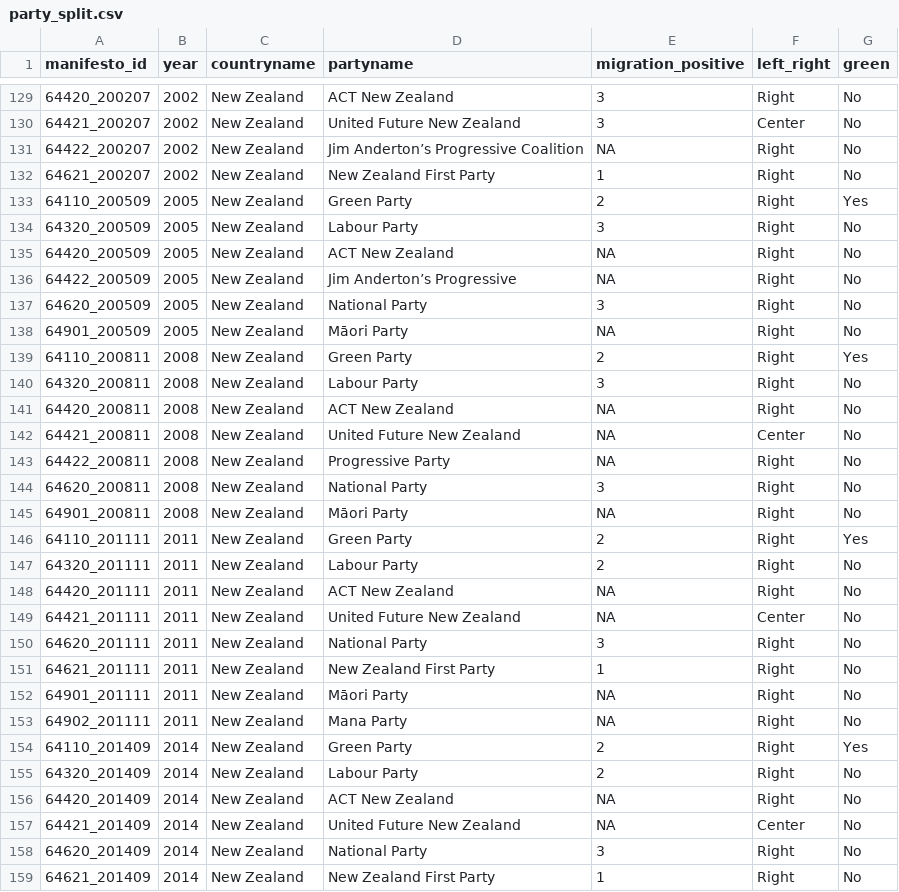
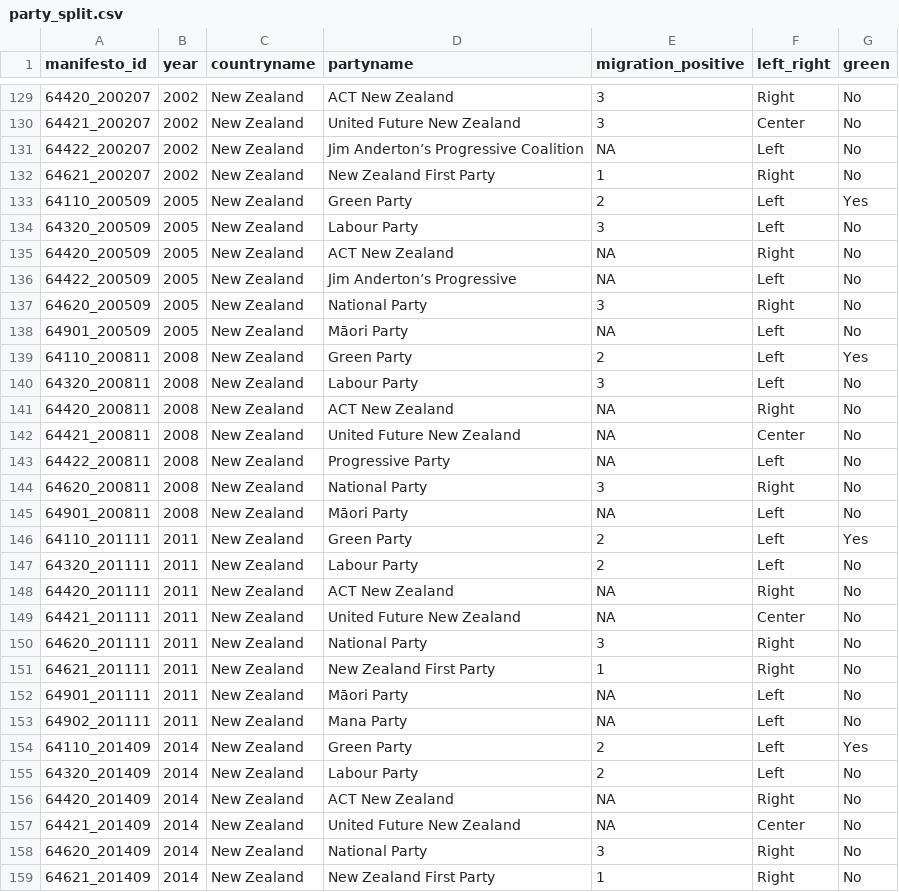
Before and after one commit to k-hanlon/ADS_manifesto_thesis, a CSV file: data/party_split.csv, drawn as a sheet; only a part is shown, gaps mark what is left out; the diff covers the shown part only.

Commit message:
Fixed Left

```diff
--- a/data/party_split.csv
+++ b/data/party_split.csv
@@ -130,19 +130,19 @@ manifesto_id,year,countryname,partyname,migration_positive,left_right,green
 64421_200207,2002,New Zealand,United Future New Zealand,3,Center,No
-64422_200207,2002,New Zealand,Jim Anderton’s Progressive Coalition,NA,Right,No
+64422_200207,2002,New Zealand,Jim Anderton’s Progressive Coalition,NA,Left,No
 64621_200207,2002,New Zealand,New Zealand First Party,1,Right,No
-64110_200509,2005,New Zealand,Green Party,2,Right,Yes
-64320_200509,2005,New Zealand,Labour Party,3,Right,No
+64110_200509,2005,New Zealand,Green Party,2,Left,Yes
+64320_200509,2005,New Zealand,Labour Party,3,Left,No
 64420_200509,2005,New Zealand,ACT New Zealand,NA,Right,No
-64422_200509,2005,New Zealand,Jim Anderton’s Progressive,NA,Right,No
+64422_200509,2005,New Zealand,Jim Anderton’s Progressive,NA,Left,No
 64620_200509,2005,New Zealand,National Party,3,Right,No
-64901_200509,2005,New Zealand,Māori Party,NA,Right,No
-64110_200811,2008,New Zealand,Green Party,2,Right,Yes
-64320_200811,2008,New Zealand,Labour Party,3,Right,No
+64901_200509,2005,New Zealand,Māori Party,NA,Left,No
+64110_200811,2008,New Zealand,Green Party,2,Left,Yes
+64320_200811,2008,New Zealand,Labour Party,3,Left,No
 64420_200811,2008,New Zealand,ACT New Zealand,NA,Right,No
 64421_200811,2008,New Zealand,United Future New Zealand,NA,Center,No
-64422_200811,2008,New Zealand,Progressive Party,NA,Right,No
+64422_200811,2008,New Zealand,Progressive Party,NA,Left,No
 64620_200811,2008,New Zealand,National Party,3,Right,No
-64901_200811,2008,New Zealand,Māori Party,NA,Right,No
-64110_201111,2011,New Zealand,Green Party,2,Right,Yes
-64320_201111,2011,New Zealand,Labour Party,2,Right,No
+64901_200811,2008,New Zealand,Māori Party,NA,Left,No
+64110_201111,2011,New Zealand,Green Party,2,Left,Yes
+64320_201111,2011,New Zealand,Labour Party,2,Left,No
 64420_201111,2011,New Zealand,ACT New Zealand,NA,Right,No
@@ -151,6 +151,6 @@ manifesto_id,year,countryname,partyname,migration_positive,left_right,green
 64621_201111,2011,New Zealand,New Zealand First Party,1,Right,No
-64901_201111,2011,New Zealand,Māori Party,NA,Right,No
-64902_201111,2011,New Zealand,Mana Party,NA,Right,No
-64110_201409,2014,New Zealand,Green Party,2,Right,Yes
-64320_201409,2014,New Zealand,Labour Party,2,Right,No
+64901_201111,2011,New Zealand,Māori Party,NA,Left,No
+64902_201111,2011,New Zealand,Mana Party,NA,Left,No
+64110_201409,2014,New Zealand,Green Party,2,Left,Yes
+64320_201409,2014,New Zealand,Labour Party,2,Left,No
 64420_201409,2014,New Zealand,ACT New Zealand,NA,Right,No
```
Also changed, not shown: 57 edited cells elsewhere in this file.
